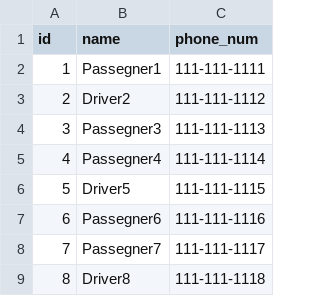
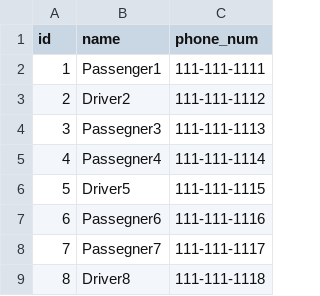
Before and after one commit to njch5/oo-ride-share, a CSV file: specs/test_data/passengers.csv, drawn as a sheet.

Commit message:
passegner -> passenger

```diff
--- a/specs/test_data/passengers.csv
+++ b/specs/test_data/passengers.csv
@@ -1,3 +1,3 @@
 id,name,phone_num
-1,Passegner1,111-111-1111
+1,Passenger1,111-111-1111
 2,Driver2,111-111-1112
```
Also changed, not shown: 2 other files.
